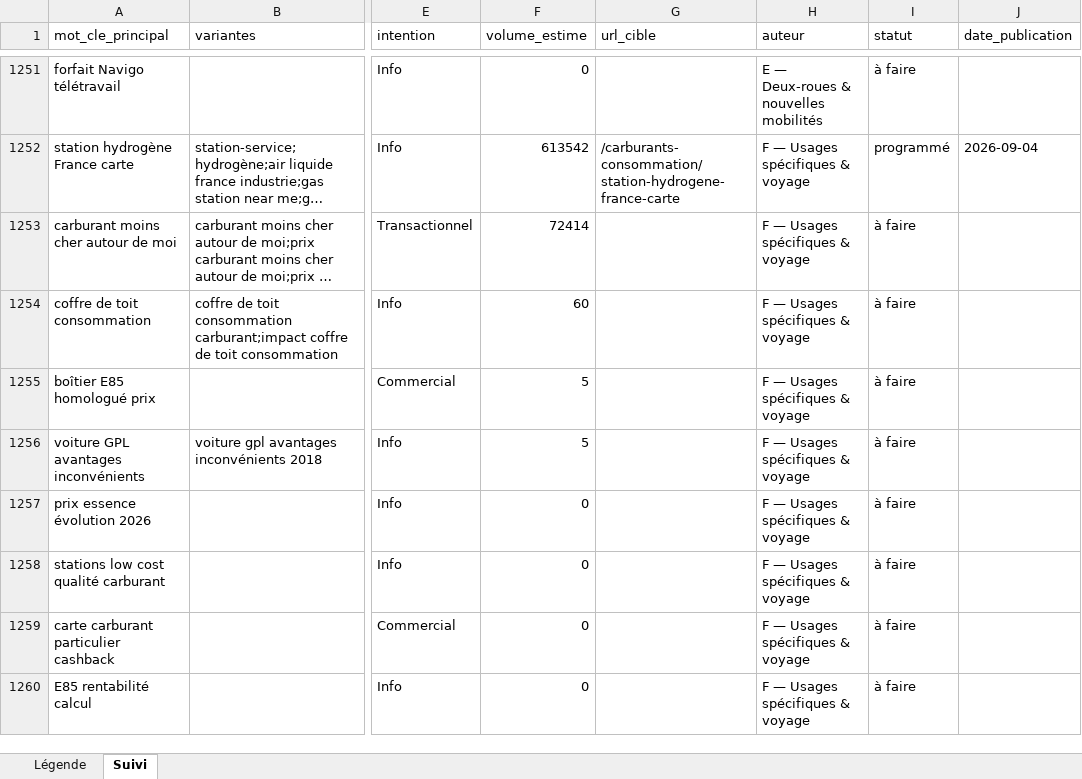
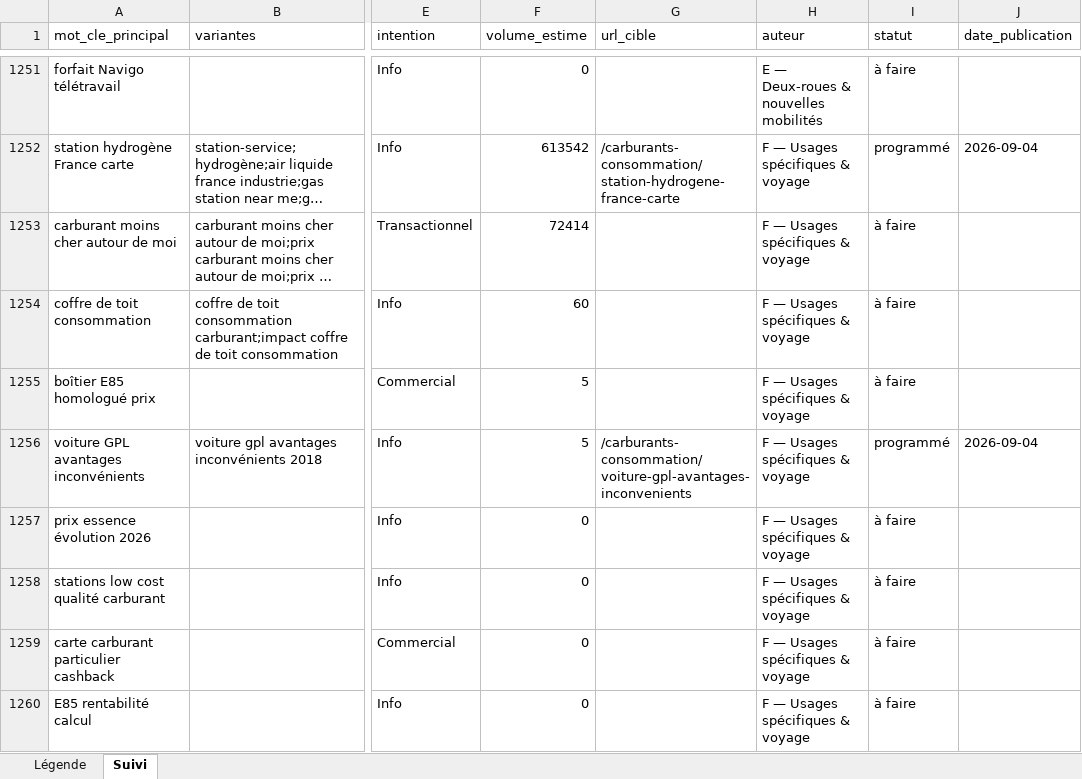
Before and after one commit to Rabary17/autoseo, an Excel workbook: data/keywords/tracking-mots-cles.xlsx, sheet Suivi, drawn as a sheet; only a part is shown, gaps mark what is left out; long unchanged cells end in …; values as stored, in another font and other column widths than the file's, no borders; the diff names each change by its address in the sheet, - before the commit and + after, or states it on an @@ line.

```diff
--- a/data/keywords/tracking-mots-cles.xlsx (sheet Suivi)
+++ b/data/keywords/tracking-mots-cles.xlsx (sheet Suivi)
-G1256 (url_cible): (empty)
+G1256 (url_cible): /carburants-consommation/voiture-gpl-avantages-inconvenients
-I1256 (statut): à faire
+I1256 (statut): programmé
-J1256 (date_publication): (empty)
+J1256 (date_publication): 2026-09-04
```
Also changed, not shown: 6 other files.
